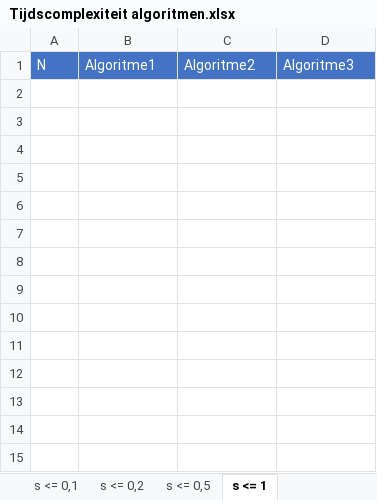
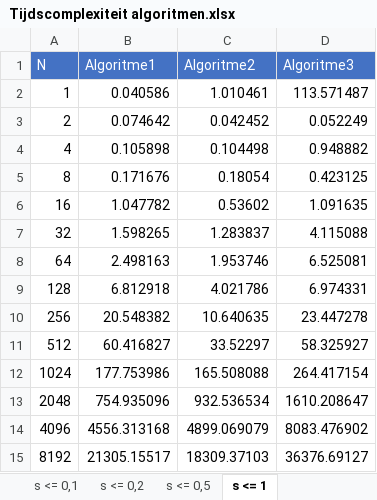
Before and after one commit to pcoenen/Rectangle-Intersection-Calculation, an Excel workbook: Tijdscomplexiteit algoritmen.xlsx, sheet s <= 1, drawn as a sheet; values as stored, in another font and other column widths than the file's, no borders; charts and pictures not drawn; the diff names each change by its address in the sheet, - before the commit and + after, or states it on an @@ line.

```diff
--- a/Tijdscomplexiteit algoritmen.xlsx (sheet s <= 1)
+++ b/Tijdscomplexiteit algoritmen.xlsx (sheet s <= 1)
+row 2: 1 | 0.040586 | 1.010461 | 113.571487
+row 3: 2 | 0.074642 | 0.042452 | 0.052249
+row 4: 4 | 0.105898 | 0.104498 | 0.948882
+row 5: 8 | 0.171676 | 0.18054 | 0.423125
+row 6: 16 | 1.047782 | 0.53602 | 1.091635
+row 7: 32 | 1.598265 | 1.283837 | 4.115088
+row 8: 64 | 2.498163 | 1.953746 | 6.525081
+row 9: 128 | 6.812918 | 4.021786 | 6.974331
+row 10: 256 | 20.548382 | 10.640635 | 23.447278
+row 11: 512 | 60.416827 | 33.52297 | 58.325927
+row 12: 1024 | 177.753986 | 165.508088 | 264.417154
+row 13: 2048 | 754.935096 | 932.536534 | 1610.208647
+row 14: 4096 | 4556.313168 | 4899.069079 | 8083.476902
+row 15: 8192 | 21305.15517 | 18309.37103 | 36376.69127
```
Also changed, not shown: sheet s <= 0,5, charts or pictures, 3 other files.
